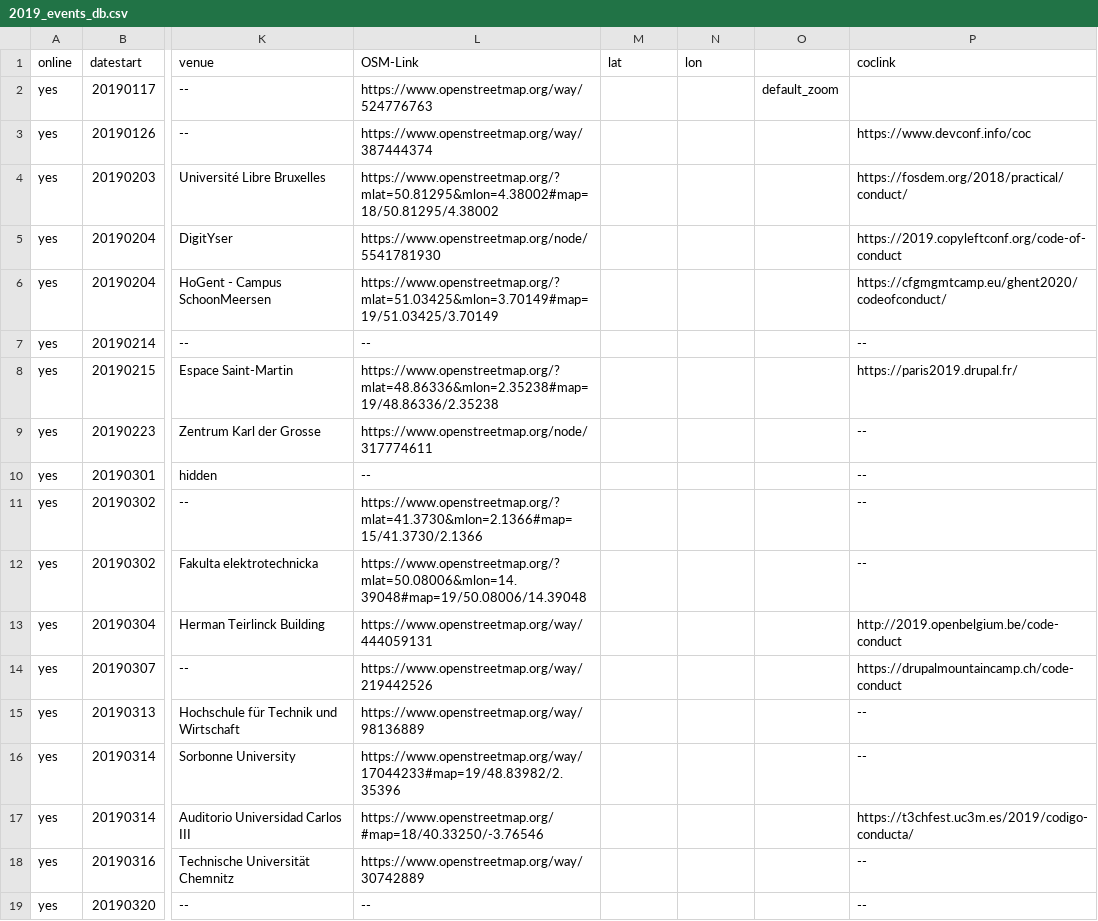
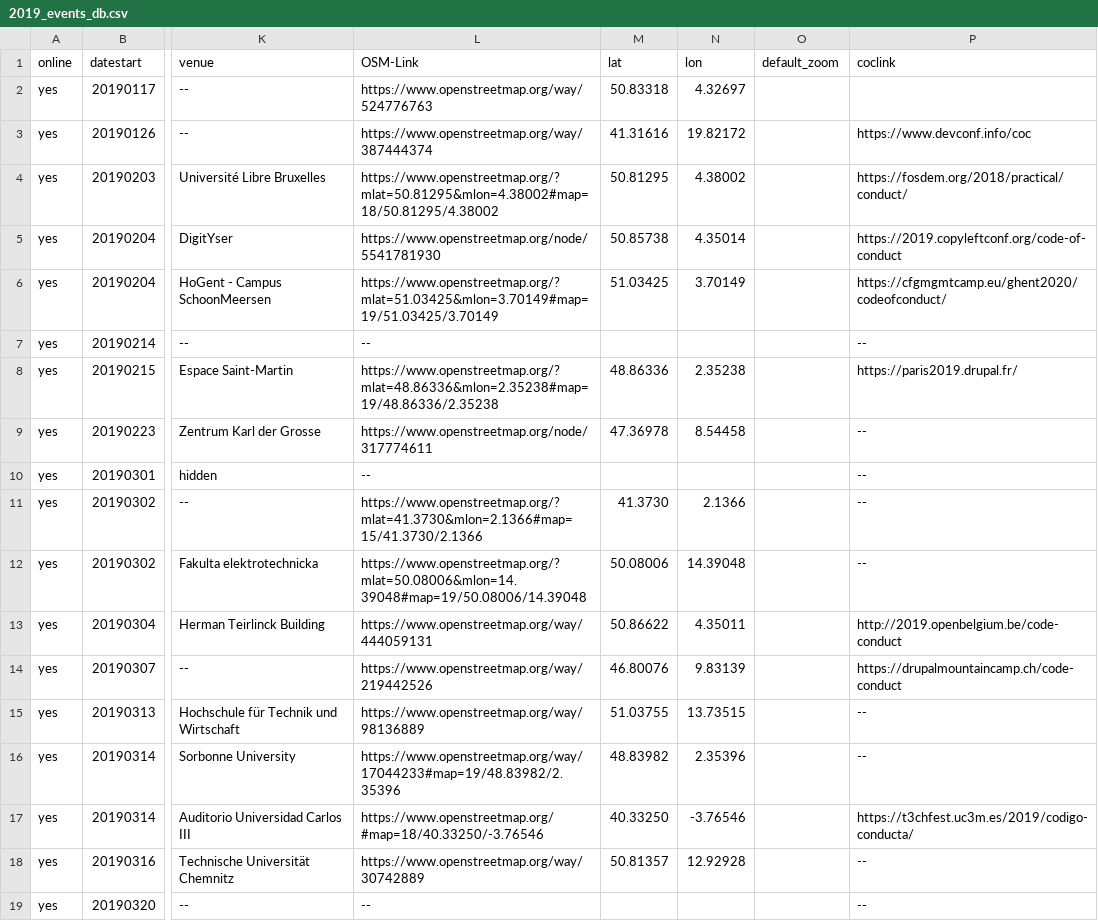
Before and after one commit to foss-events/website, a CSV file: 2019_events_db.csv, drawn as a sheet; only a part is shown, gaps mark what is left out; the diff covers the shown part only; the diff names each change by its address in the sheet, - before the commit and + after, or states it on an @@ line.

Commit message:
Add 2019 coordinates

```diff
--- a/2019_events_db.csv
+++ b/2019_events_db.csv
-O1: (empty)
+O1: default_zoom
-M2 (lat): (empty)
+M2 (lat): 50.83318
-N2 (lon): (empty)
+N2 (lon): 4.32697
-O2 (default_zoom): default_zoom
+O2 (default_zoom): (empty)
-M3 (lat): (empty)
+M3 (lat): 41.31616
-N3 (lon): (empty)
+N3 (lon): 19.82172
-M4 (lat): (empty)
+M4 (lat): 50.81295
-N4 (lon): (empty)
+N4 (lon): 4.38002
-M5 (lat): (empty)
+M5 (lat): 50.85738
-N5 (lon): (empty)
+N5 (lon): 4.35014
-M6 (lat): (empty)
+M6 (lat): 51.03425
-N6 (lon): (empty)
+N6 (lon): 3.70149
-M8 (lat): (empty)
+M8 (lat): 48.86336
-N8 (lon): (empty)
+N8 (lon): 2.35238
-M9 (lat): (empty)
+M9 (lat): 47.36978
-N9 (lon): (empty)
+N9 (lon): 8.54458
-M11 (lat): (empty)
+M11 (lat): 41.3730
-N11 (lon): (empty)
+N11 (lon): 2.1366
-M12 (lat): (empty)
+M12 (lat): 50.08006
-N12 (lon): (empty)
+N12 (lon): 14.39048
-M13 (lat): (empty)
+M13 (lat): 50.86622
-N13 (lon): (empty)
+N13 (lon): 4.35011
-M14 (lat): (empty)
+M14 (lat): 46.80076
-N14 (lon): (empty)
+N14 (lon): 9.83139
-M15 (lat): (empty)
+M15 (lat): 51.03755
-N15 (lon): (empty)
+N15 (lon): 13.73515
-M16 (lat): (empty)
+M16 (lat): 48.83982
-N16 (lon): (empty)
+N16 (lon): 2.35396
-M17 (lat): (empty)
+M17 (lat): 40.33250
-N17 (lon): (empty)
+N17 (lon): -3.76546
-M18 (lat): (empty)
+M18 (lat): 50.81357
-N18 (lon): (empty)
+N18 (lon): 12.92928
```
Also changed, not shown: 84 edited cells elsewhere in this file.
